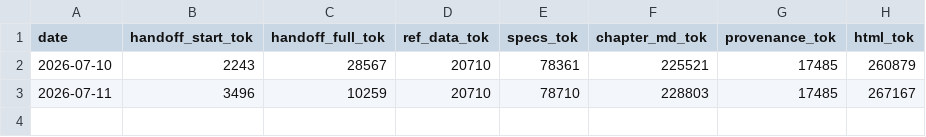
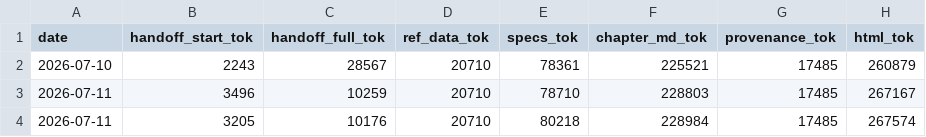
Before and after one commit to jkoxford-a11y/psych101, a CSV file: pipeline/context_budget_log.csv, drawn as a sheet; the diff names each change by its address in the sheet, - before the commit and + after, or states it on an @@ line.

```diff
--- a/pipeline/context_budget_log.csv
+++ b/pipeline/context_budget_log.csv
+row 4: 2026-07-11 | 3205 | 10176 | 20710 | 80218 | 228984 | 17485 | 267574
```
Also changed, not shown: 1 other file.
